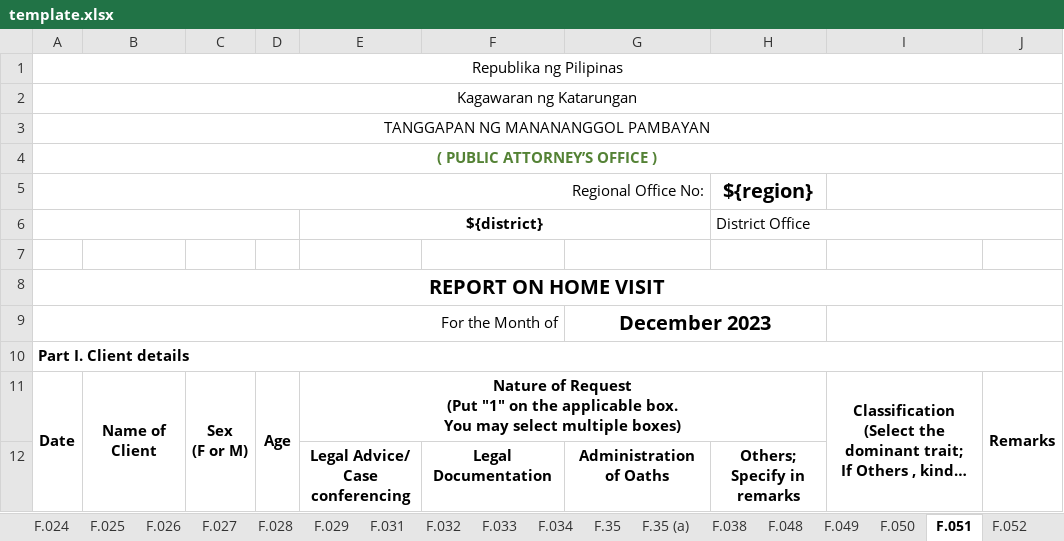
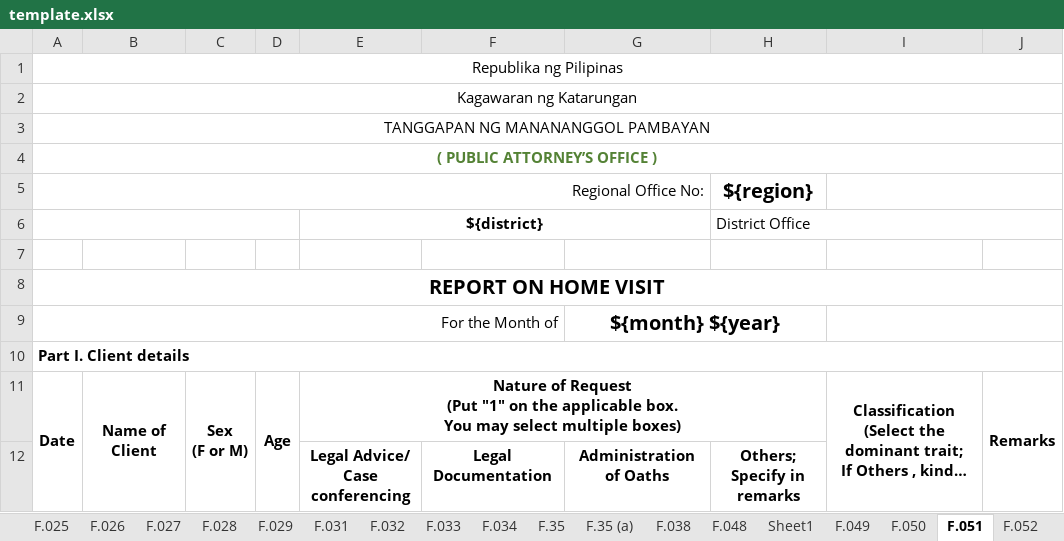
Before and after one commit to EleniruthGarcia/PAO-ERS-v.2.0, an Excel workbook: src/lib/server/report/template.xlsx, sheet F.051, drawn as a sheet; only a part is shown; long unchanged cells end in …; values as stored, in another font and other column widths than the file's, no borders; charts and pictures not drawn; the diff names each change by its address in the sheet, - before the commit and + after, or states it on an @@ line.

```diff
--- a/src/lib/server/report/template.xlsx (sheet F.051)
+++ b/src/lib/server/report/template.xlsx (sheet F.051)
+sheet tab: Sheet1
-G9: December 2023
+G9: ${month} ${year}
```
Also changed, not shown: sheet F.048, sheet F.028, formulas that keep their value.
